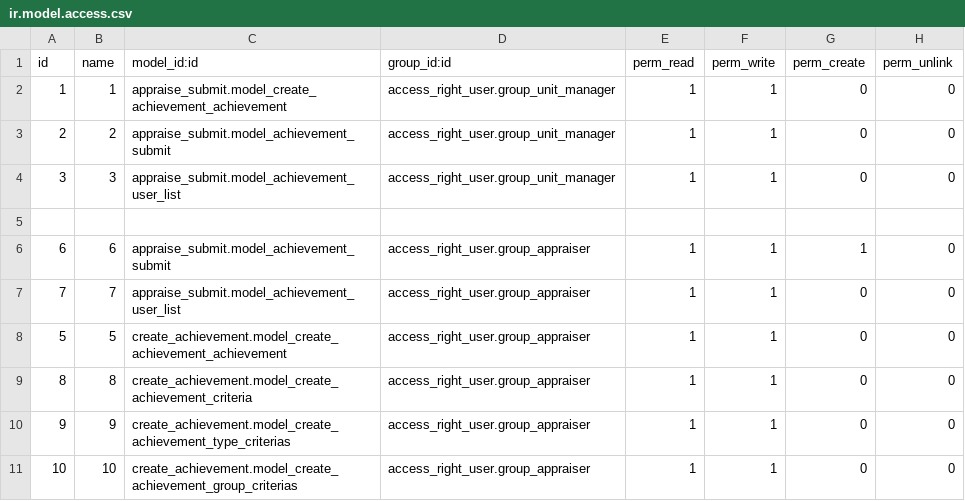
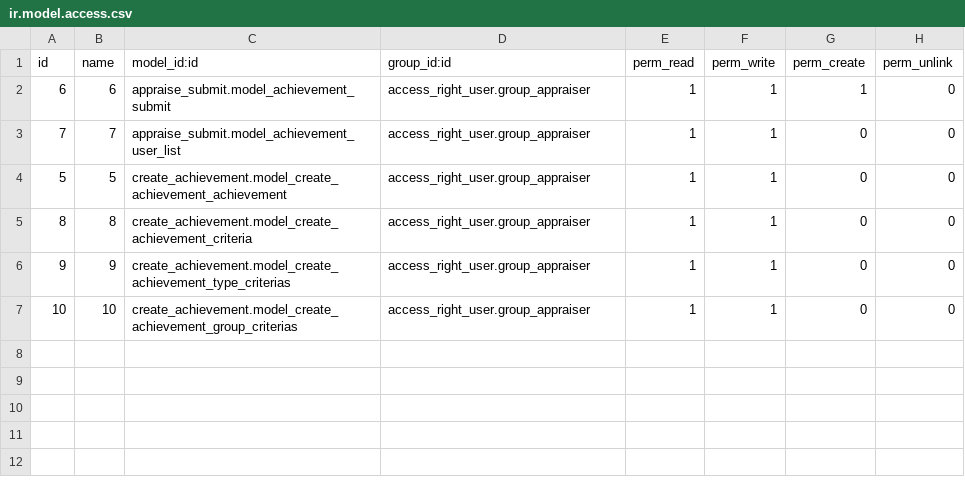
Before and after one commit to Huyshadow/achievement_manage_addons, a CSV file: appraise_submit/security/ir.model.access.csv, drawn as a sheet.

```diff
--- a/appraise_submit/security/ir.model.access.csv
+++ b/appraise_submit/security/ir.model.access.csv
@@ -1,6 +1,2 @@
 id,name,model_id:id,group_id:id,perm_read,perm_write,perm_create,perm_unlink
-1,1,appraise_submit.model_create_achievement_achievement,access_right_user.group_unit_manager,1,1,0,0
-2,2,appraise_submit.model_achievement_submit,access_right_user.group_unit_manager,1,1,0,0
-3,3,appraise_submit.model_achievement_user_list,access_right_user.group_unit_manager,1,1,0,0
-
 6,6,appraise_submit.model_achievement_submit,access_right_user.group_appraiser,1,1,1,0
```
Also changed, not shown: 14 other files.
